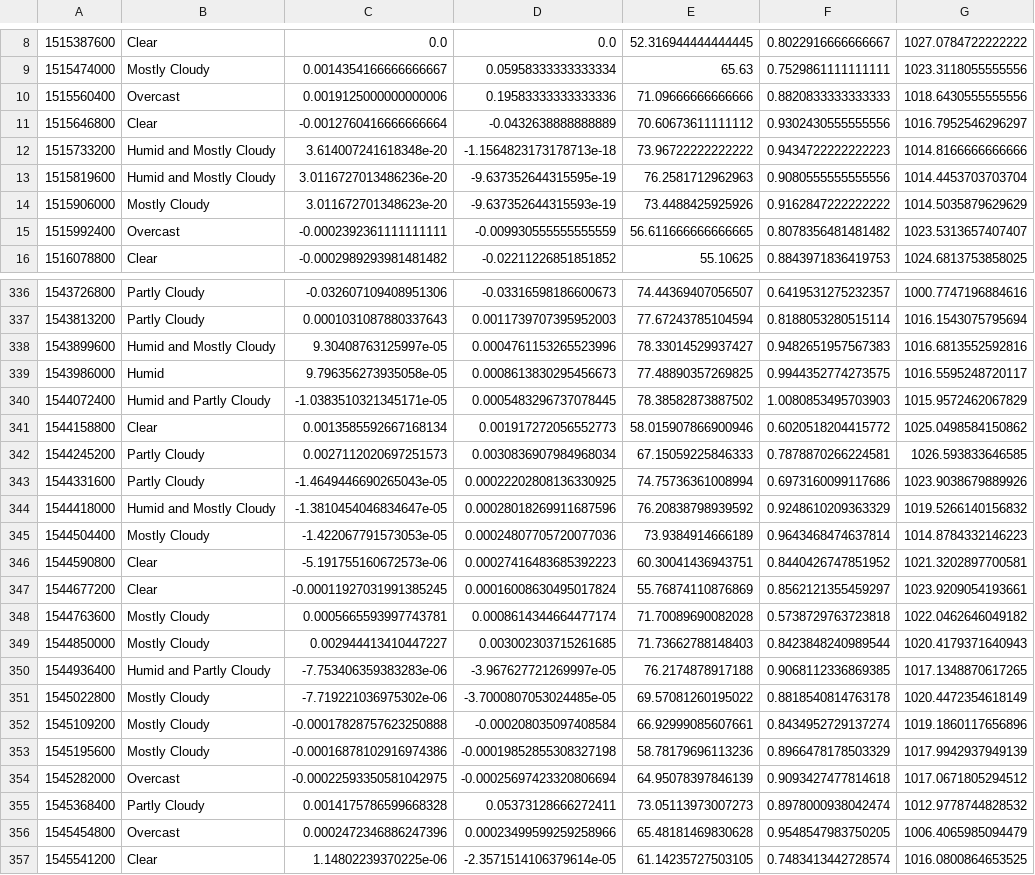
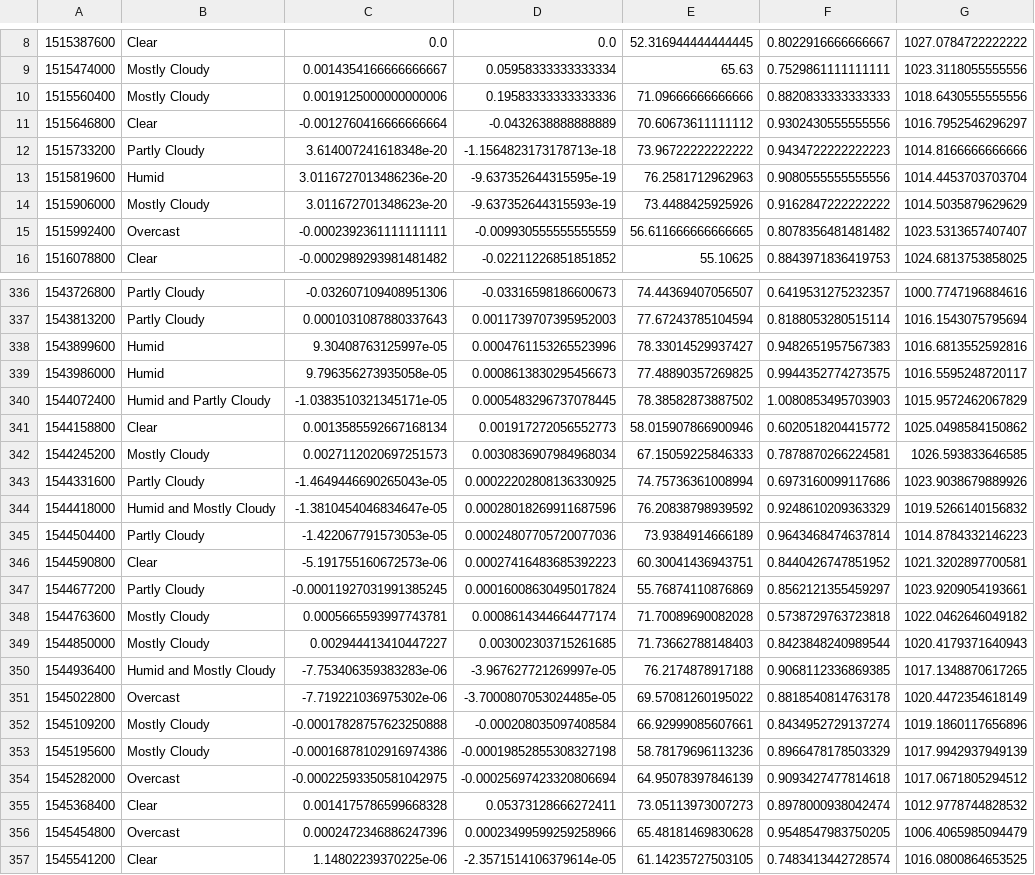
Before and after one commit to HamzaKV/WFPC, a CSV file: output/weather_sw_miami.csv, drawn as a sheet; only a part is shown, gaps mark what is left out; the diff covers the shown part only; the diff names each change by its address in the sheet, - before the commit and + after, or states it on an @@ line.

```diff
--- a/output/weather_sw_miami.csv
+++ b/output/weather_sw_miami.csv
-B10: Overcast
+B10: Mostly Cloudy
-B12: Humid and Mostly Cloudy
+B12: Partly Cloudy
-B13: Humid and Mostly Cloudy
+B13: Humid
-B338: Humid and Mostly Cloudy
+B338: Humid
-B342: Partly Cloudy
+B342: Mostly Cloudy
-B345: Mostly Cloudy
+B345: Partly Cloudy
-B347: Clear
+B347: Partly Cloudy
-B350: Humid and Partly Cloudy
+B350: Humid and Mostly Cloudy
-B351: Mostly Cloudy
+B351: Overcast
-B355: Partly Cloudy
+B355: Clear
```
Also changed, not shown: 33 edited cells elsewhere in this file, output/weather_nwp_miami.csv, 2 other files.
